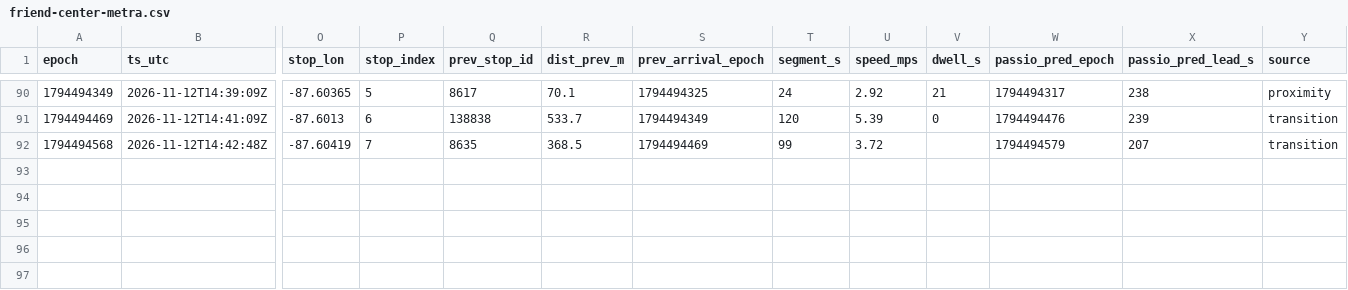
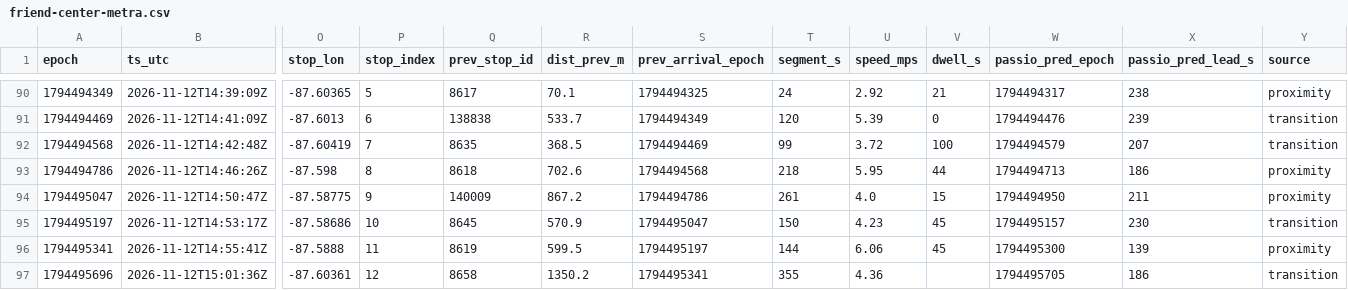
Before and after one commit to blobberus/straight-bussing-data, a CSV file: data/arrivals/2026-11-12/friend-center-metra.csv, drawn as a sheet; only a part is shown, gaps mark what is left out; rows hold the shown columns only; the diff names each change by its address in the sheet, - before the commit and + after, or states it on an @@ line.

```diff
--- a/data/arrivals/2026-11-12/friend-center-metra.csv
+++ b/data/arrivals/2026-11-12/friend-center-metra.csv
-V92 (dwell_s): (empty)
+V92 (dwell_s): 100
+row 93: 1794494786 | 2026-11-12T14:46:26Z | -87.598 | 8 | 8618 | 702.6 | 1794494568 | 218 | 5.95 | 44 | 1794494713 | 186 | proximity
+row 94: 1794495047 | 2026-11-12T14:50:47Z | -87.58775 | 9 | 140009 | 867.2 | 1794494786 | 261 | 4.0 | 15 | 1794494950 | 211 | proximity
+row 95: 1794495197 | 2026-11-12T14:53:17Z | -87.58686 | 10 | 8645 | 570.9 | 1794495047 | 150 | 4.23 | 45 | 1794495157 | 230 | transition
+row 96: 1794495341 | 2026-11-12T14:55:41Z | -87.5888 | 11 | 8619 | 599.5 | 1794495197 | 144 | 6.06 | 45 | 1794495300 | 139 | proximity
+row 97: 1794495696 | 2026-11-12T15:01:36Z | -87.60361 | 12 | 8658 | 1350.2 | 1794495341 | 355 | 4.36 |  | 1794495705 | 186 | transition
```
Also changed, not shown: data/arrivals/2026-11-12/downtown-campus-connector.csv, data/arrivals/2026-11-12/drexel.csv, 7 other files.
